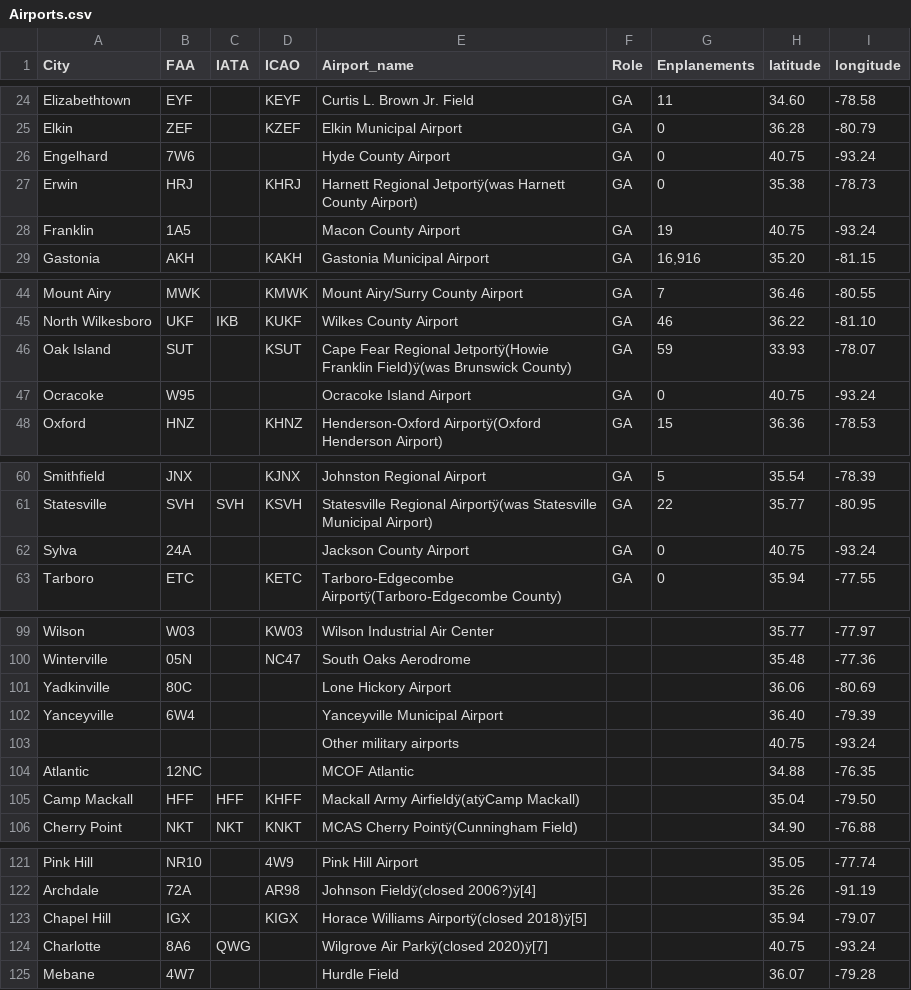
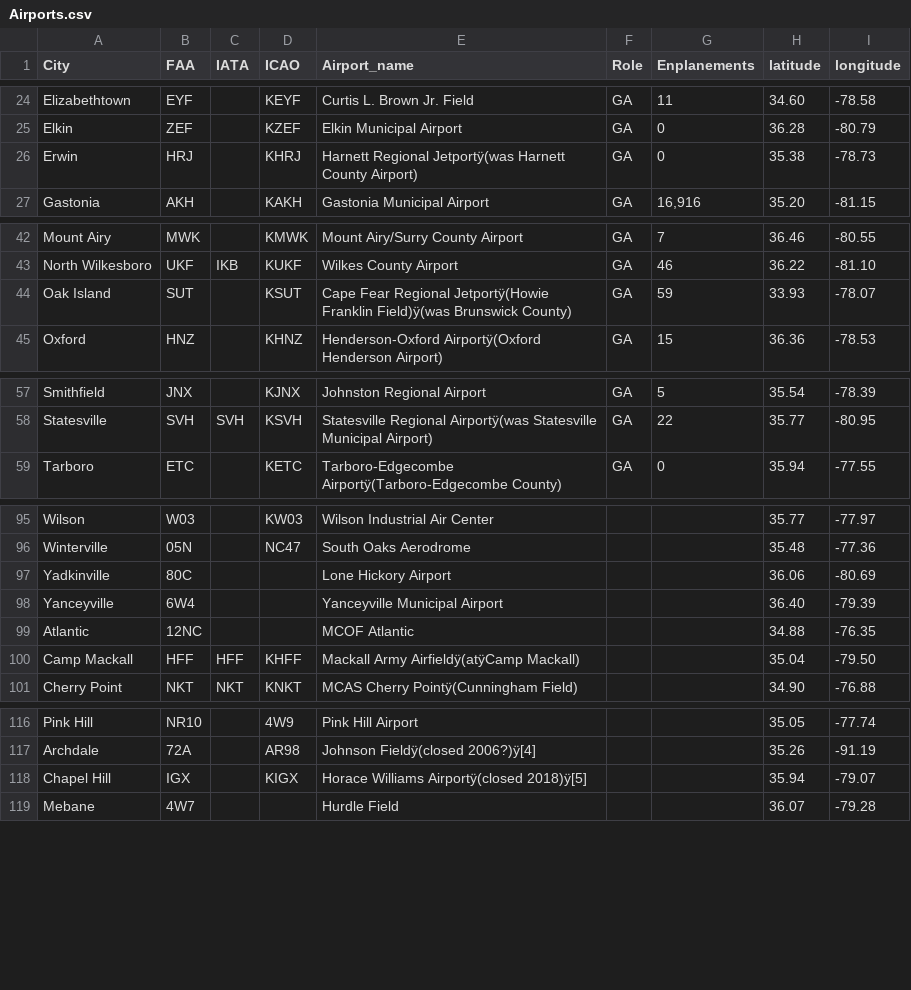
Before and after one commit to aadarsh0709/pfasmodel, a CSV file: Airports.csv, drawn as a sheet; only a part is shown, gaps mark what is left out.

Commit message:
Update Airports.csv

```diff
--- a/Airports.csv
+++ b/Airports.csv
@@ -25,5 +25,3 @@ Elizabethtown,EYF,,KEYF,Curtis L. Brown Jr. Field,GA,11,34.60,-78.58
 Elkin,ZEF,,KZEF,Elkin Municipal Airport,GA,0,36.28,-80.79
-Engelhard,7W6,,,Hyde County Airport,GA,0,40.75,-93.24
 Erwin,HRJ,,KHRJ,Harnett Regional Jetportÿ(was Harnett County Airport),GA,0,35.38,-78.73
-Franklin,1A5,,,Macon County Airport,GA,19,40.75,-93.24
 Gastonia,AKH,,KAKH,Gastonia Municipal Airport,GA,"16,916",35.20,-81.15
@@ -46,3 +44,2 @@ North Wilkesboro,UKF,IKB,KUKF,Wilkes County Airport,GA,46,36.22,-81.10
 Oak Island,SUT,,KSUT,Cape Fear Regional Jetportÿ(Howie Franklin Field)ÿ(was Brunswick County),GA,59,33.93,-78.07
-Ocracoke,W95,,,Ocracoke Island Airport,GA,0,40.75,-93.24
 Oxford,HNZ,,KHNZ,Henderson-Oxford Airportÿ(Oxford Henderson Airport),GA,15,36.36,-78.53
@@ -61,3 +58,2 @@ Smithfield,JNX,,KJNX,Johnston Regional Airport,GA,5,35.54,-78.39
 Statesville,SVH,SVH,KSVH,Statesville Regional Airportÿ(was Statesville Municipal Airport),GA,22,35.77,-80.95
-Sylva,24A,,,Jackson County Airport,GA,0,40.75,-93.24
 Tarboro,ETC,,KETC,Tarboro-Edgecombe Airportÿ(Tarboro-Edgecombe County),GA,0,35.94,-77.55
@@ -102,3 +98,2 @@ Yadkinville,80C,,,Lone Hickory Airport,,,36.06,-80.69
 Yanceyville,6W4,,,Yanceyville Municipal Airport,,,36.40,-79.39
-,,,,Other military airports,,,40.75,-93.24
 Atlantic,12NC,,,MCOF Atlantic,,,34.88,-76.35
@@ -123,3 +118,2 @@ Archdale,72A,,AR98,Johnson Fieldÿ(closed 2006?)ÿ[4],,,35.26,-91.19
 Chapel Hill,IGX,,KIGX,Horace Williams Airportÿ(closed 2018)ÿ[5],,,35.94,-79.07
-Charlotte,8A6,QWG,,Wilgrove Air Parkÿ(closed 2020)ÿ[7],,,40.75,-93.24
 Mebane,4W7,,,Hurdle Field,,,36.07,-79.28
```
